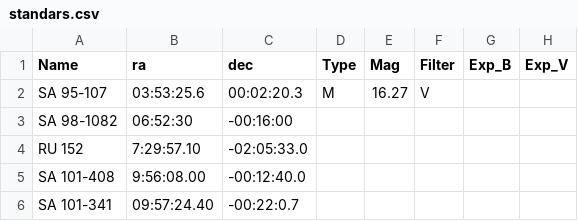
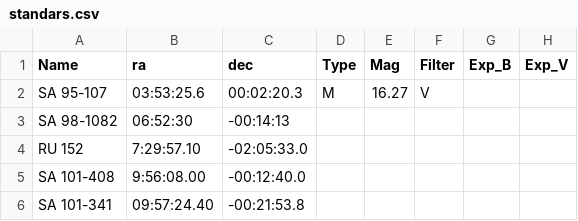
Before and after one commit to jhartke/LaSillaRepo2020, a CSV file: targets/standars.csv, drawn as a sheet; only a part is shown; the diff names each change by its address in the sheet, - before the commit and + after, or states it on an @@ line.

Commit message:
Update standars.csv

```diff
--- a/targets/standars.csv
+++ b/targets/standars.csv
-C3 (dec): -00:16:00
+C3 (dec): -00:14:13
-C6 (dec): -00:22:0.7
+C6 (dec): -00:21:53.8
```
